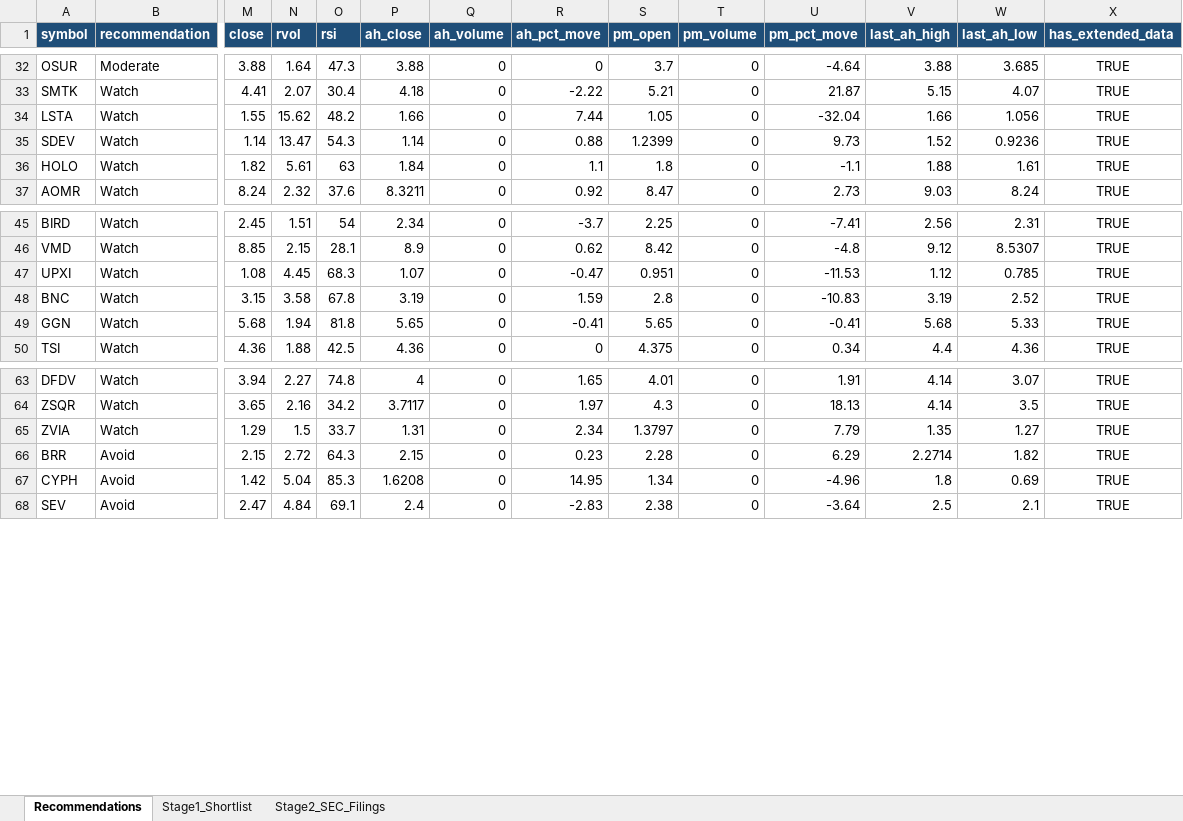
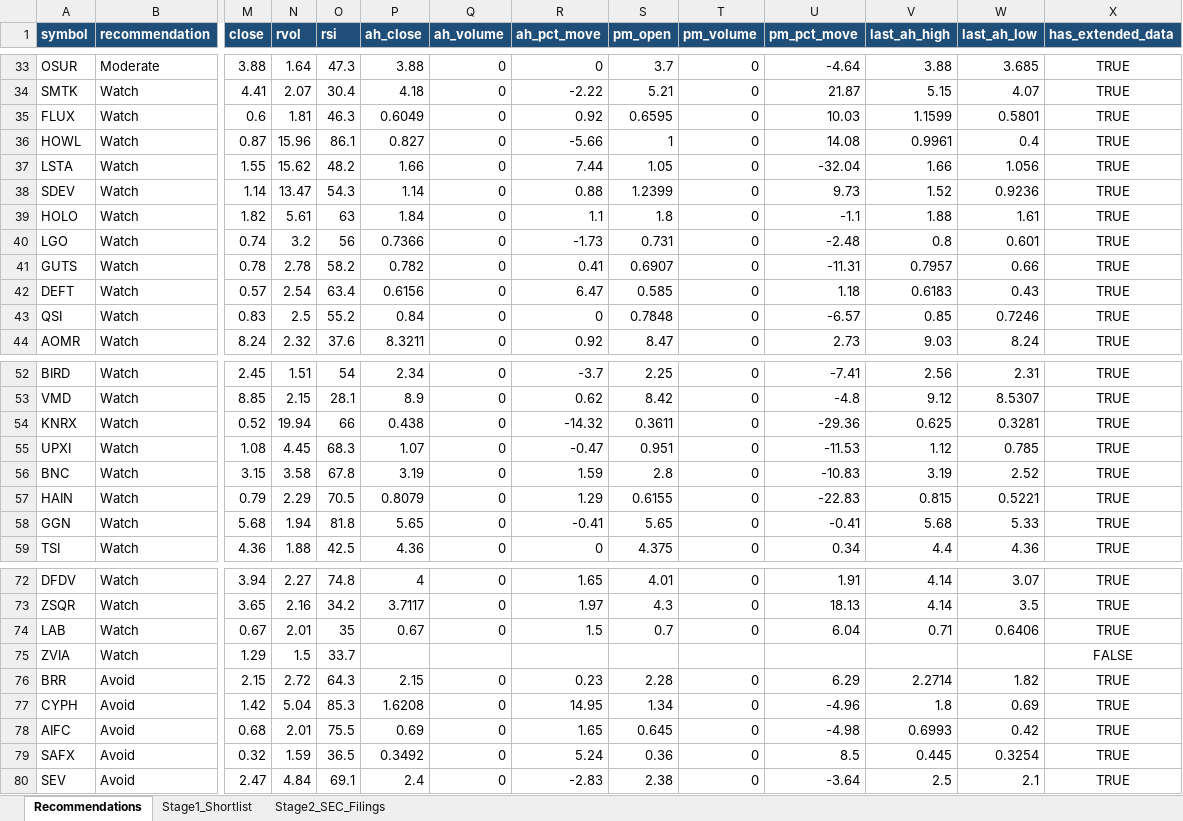
Before and after one commit to ARa2of/Small_Caps_Screener, an Excel workbook: output/stage1_shortlist.xlsx, sheet Recommendations, drawn as a sheet; only a part is shown, gaps mark what is left out; values as stored, in another font and other column widths than the file's, no borders; addresses are those after the commit; rows hold the shown columns only; the diff covers the shown part only; the diff names each change by its address in the sheet, - before the commit and + after, or states it on an @@ line.

```diff
--- a/output/stage1_shortlist.xlsx (sheet Recommendations)
+++ b/output/stage1_shortlist.xlsx (sheet Recommendations)
+row 35: FLUX | Watch | 0.6 | 1.81 | 46.3 | 0.6049 | 0 | 0.92 | 0.6595 | 0 | 10.03 | 1.1599 | 0.5801 | TRUE
+row 36: HOWL | Watch | 0.87 | 15.96 | 86.1 | 0.827 | 0 | -5.66 | 1 | 0 | 14.08 | 0.9961 | 0.4 | TRUE
+row 40: LGO | Watch | 0.74 | 3.2 | 56 | 0.7366 | 0 | -1.73 | 0.731 | 0 | -2.48 | 0.8 | 0.601 | TRUE
+row 41: GUTS | Watch | 0.78 | 2.78 | 58.2 | 0.782 | 0 | 0.41 | 0.6907 | 0 | -11.31 | 0.7957 | 0.66 | TRUE
+row 42: DEFT | Watch | 0.57 | 2.54 | 63.4 | 0.6156 | 0 | 6.47 | 0.585 | 0 | 1.18 | 0.6183 | 0.43 | TRUE
+row 43: QSI | Watch | 0.83 | 2.5 | 55.2 | 0.84 | 0 | 0 | 0.7848 | 0 | -6.57 | 0.85 | 0.7246 | TRUE
+row 54: KNRX | Watch | 0.52 | 19.94 | 66 | 0.438 | 0 | -14.32 | 0.3611 | 0 | -29.36 | 0.625 | 0.3281 | TRUE
+row 57: HAIN | Watch | 0.79 | 2.29 | 70.5 | 0.8079 | 0 | 1.29 | 0.6155 | 0 | -22.83 | 0.815 | 0.5221 | TRUE
+row 74: LAB | Watch | 0.67 | 2.01 | 35 | 0.67 | 0 | 1.5 | 0.7 | 0 | 6.04 | 0.71 | 0.6406 | TRUE
-P75 (ah_close): 1.31
+P75 (ah_close): (empty)
-Q75 (ah_volume): 0
+Q75 (ah_volume): (empty)
-R75 (ah_pct_move): 2.34
+R75 (ah_pct_move): (empty)
-S75 (pm_open): 1.3797
+S75 (pm_open): (empty)
-T75 (pm_volume): 0
+T75 (pm_volume): (empty)
-U75 (pm_pct_move): 7.79
+U75 (pm_pct_move): (empty)
-V75 (last_ah_high): 1.35
+V75 (last_ah_high): (empty)
-W75 (last_ah_low): 1.27
+W75 (last_ah_low): (empty)
-X75 (has_extended_data): TRUE
+X75 (has_extended_data): FALSE
+row 78: AIFC | Avoid | 0.68 | 2.01 | 75.5 | 0.69 | 0 | 1.65 | 0.645 | 0 | -4.98 | 0.6993 | 0.42 | TRUE
+row 79: SAFX | Avoid | 0.32 | 1.59 | 36.5 | 0.3492 | 0 | 5.24 | 0.36 | 0 | 8.5 | 0.445 | 0.3254 | TRUE
```
Also changed, not shown: 1 added row elsewhere in this sheet, sheet Stage1_Shortlist, sheet Stage2_SEC_Filings, 1 other file.
